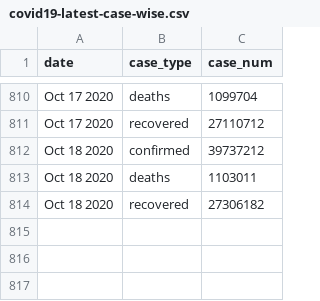
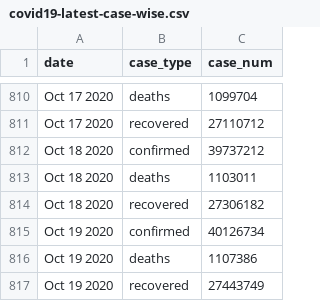
Before and after one commit to bjungbogati/corona_virus_dashboard, a CSV file: data/covid19-latest-case-wise.csv, drawn as a sheet; only a part is shown, gaps mark what is left out.

```diff
--- a/data/covid19-latest-case-wise.csv
+++ b/data/covid19-latest-case-wise.csv
@@ -814 +814,4 @@ Oct 18 2020,deaths,1103011
 Oct 18 2020,recovered,27306182
+Oct 19 2020,confirmed,40126734
+Oct 19 2020,deaths,1107386
+Oct 19 2020,recovered,27443749
```
Also changed, not shown: data/covid19-latest-country-wise.csv, 4 other files.
